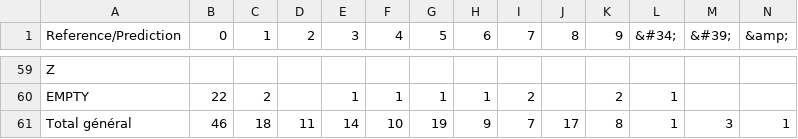
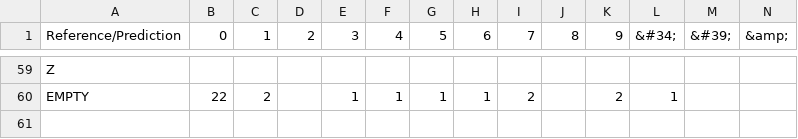
Before and after one commit to lectaurep/lectaurep_base_model, a CSV file: confusion_matrix_on_test.csv, drawn as a sheet; only a part is shown, gaps mark what is left out; rows hold the shown columns only; the diff names each change by its address in the sheet, - before the commit and + after, or states it on an @@ line.

```diff
--- a/confusion_matrix_on_test.csv
+++ b/confusion_matrix_on_test.csv
-row 61: Total général | 46 | 18 | 11 | 14 | 10 | 19 | 9 | 7 | 17 | 8 | 1 | 3 | 1
```
